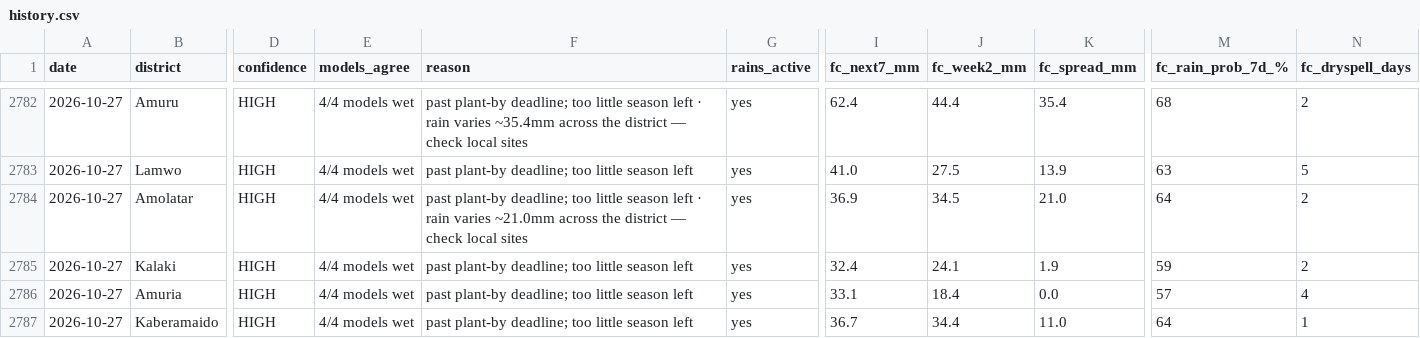
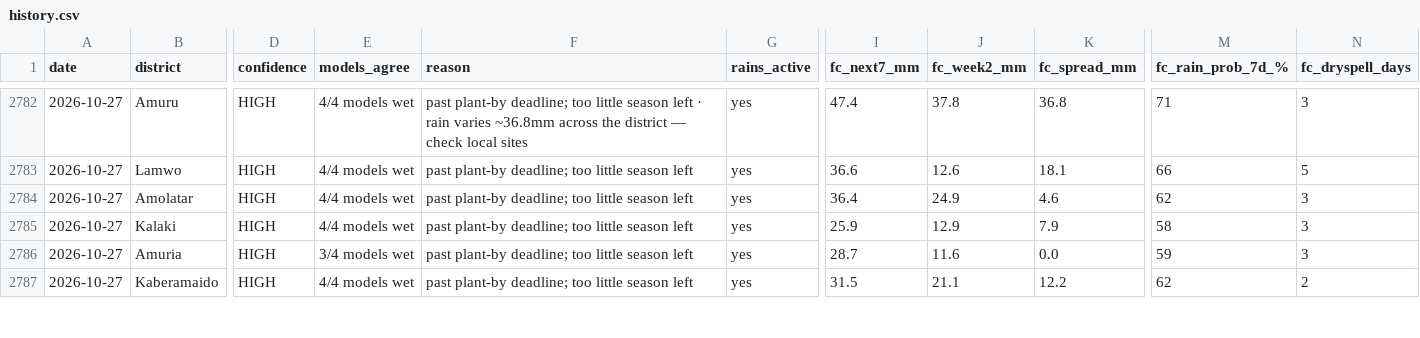
Before and after one commit to quinn-Uganda/planting-monitor, a CSV file: planting_monitor_out/history.csv, drawn as a sheet; only a part is shown, gaps mark what is left out; the diff covers the shown part only; the diff names each change by its address in the sheet, - before the commit and + after, or states it on an @@ line.

```diff
--- a/planting_monitor_out/history.csv
+++ b/planting_monitor_out/history.csv
-F2782 (reason): …rain varies ~35.4mm across the…
+F2782 (reason): …rain varies ~36.8mm across the…
-I2782 (fc_next7_mm): 62.4
+I2782 (fc_next7_mm): 47.4
-J2782 (fc_week2_mm): 44.4
+J2782 (fc_week2_mm): 37.8
-K2782 (fc_spread_mm): 35.4
+K2782 (fc_spread_mm): 36.8
-M2782 (fc_rain_prob_7d_%): 68
+M2782 (fc_rain_prob_7d_%): 71
-N2782 (fc_dryspell_days): 2
+N2782 (fc_dryspell_days): 3
-I2783 (fc_next7_mm): 41.0
+I2783 (fc_next7_mm): 36.6
-J2783 (fc_week2_mm): 27.5
+J2783 (fc_week2_mm): 12.6
-K2783 (fc_spread_mm): 13.9
+K2783 (fc_spread_mm): 18.1
-M2783 (fc_rain_prob_7d_%): 63
+M2783 (fc_rain_prob_7d_%): 66
-F2784 (reason): …season left · rain varies ~21.0mm across the district — check local sites
+F2784 (reason): …season left
-I2784 (fc_next7_mm): 36.9
+I2784 (fc_next7_mm): 36.4
-J2784 (fc_week2_mm): 34.5
+J2784 (fc_week2_mm): 24.9
-K2784 (fc_spread_mm): 21.0
+K2784 (fc_spread_mm): 4.6
-M2784 (fc_rain_prob_7d_%): 64
+M2784 (fc_rain_prob_7d_%): 62
-N2784:N2785 (fc_dryspell_days): 2
+N2784:N2785 (fc_dryspell_days): 3
-I2785 (fc_next7_mm): 32.4
+I2785 (fc_next7_mm): 25.9
-J2785 (fc_week2_mm): 24.1
+J2785 (fc_week2_mm): 12.9
-K2785 (fc_spread_mm): 1.9
+K2785 (fc_spread_mm): 7.9
-M2785 (fc_rain_prob_7d_%): 59
+M2785 (fc_rain_prob_7d_%): 58
-E2786 (models_agree): 4/4 models wet
+E2786 (models_agree): 3/4 models wet
-I2786 (fc_next7_mm): 33.1
+I2786 (fc_next7_mm): 28.7
-J2786 (fc_week2_mm): 18.4
+J2786 (fc_week2_mm): 11.6
-M2786 (fc_rain_prob_7d_%): 57
+M2786 (fc_rain_prob_7d_%): 59
-N2786 (fc_dryspell_days): 4
+N2786 (fc_dryspell_days): 3
-I2787 (fc_next7_mm): 36.7
+I2787 (fc_next7_mm): 31.5
-J2787 (fc_week2_mm): 34.4
+J2787 (fc_week2_mm): 21.1
-K2787 (fc_spread_mm): 11.0
+K2787 (fc_spread_mm): 12.2
-M2787 (fc_rain_prob_7d_%): 64
+M2787 (fc_rain_prob_7d_%): 62
-N2787 (fc_dryspell_days): 1
+N2787 (fc_dryspell_days): 2
```
Also changed, not shown: 77 edited cells elsewhere in this file, planting_monitor_out/status_today.csv, 4 other files.
